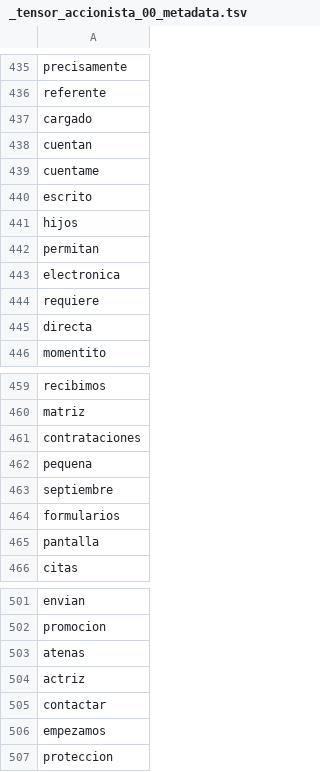
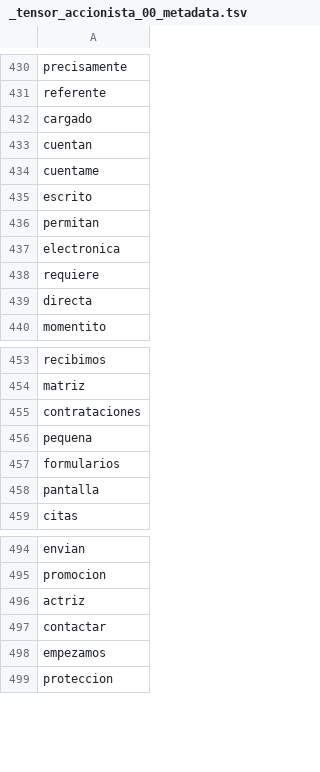
Before and after one commit to datascienceabps/Customer_value_Ecopetrol, a TSV file: Sep20_Oct20_Nov20_Dic20_Ene21/Abast/_tensor_accionista_00_metadata.tsv, drawn as a sheet; only a part is shown, gaps mark what is left out; the diff covers the shown part only; the diff names each change by its address in the sheet, - before the commit and + after, or states it on an @@ line.

```diff
--- a/Sep20_Oct20_Nov20_Dic20_Ene21/Abast/_tensor_accionista_00_metadata.tsv
+++ b/Sep20_Oct20_Nov20_Dic20_Ene21/Abast/_tensor_accionista_00_metadata.tsv
-row 441: hijos
-row 463: septiembre
-row 503: atenas
```
Also changed, not shown: 5 removed rows elsewhere in this file, Sep20_Oct20_Nov20_Dic20_Ene21/Abast/_tensor_accionista_00_tensor.tsv, 8 other files.
